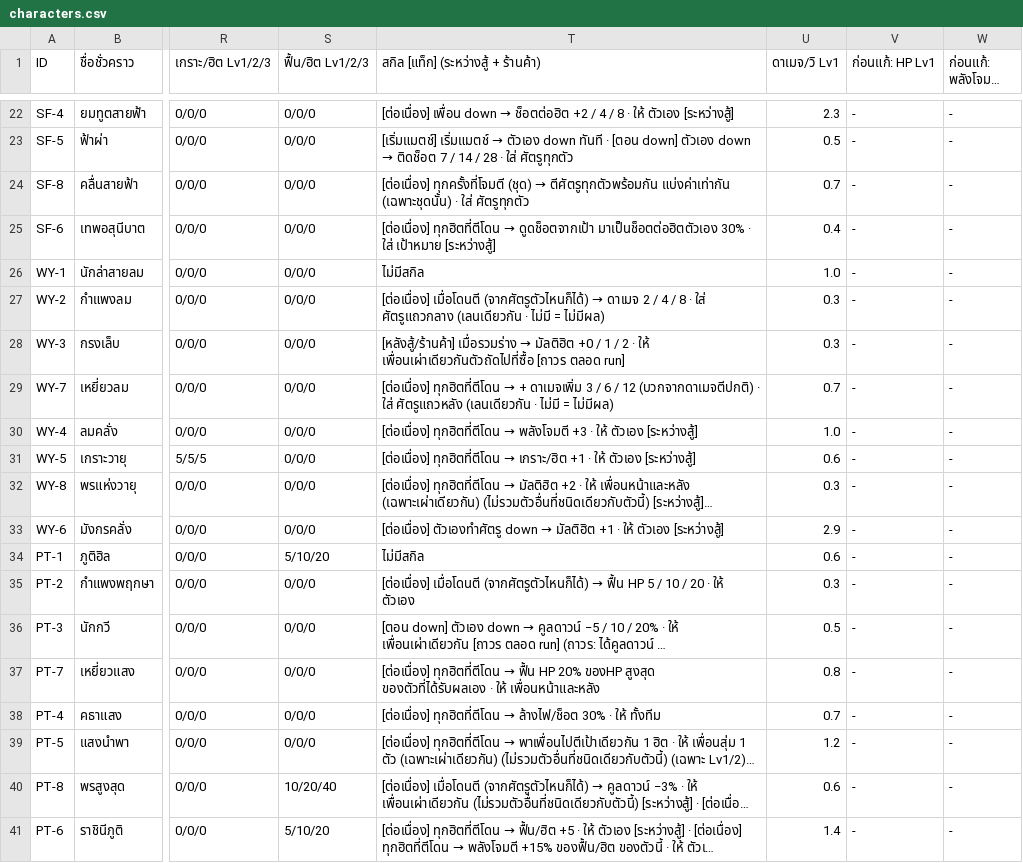
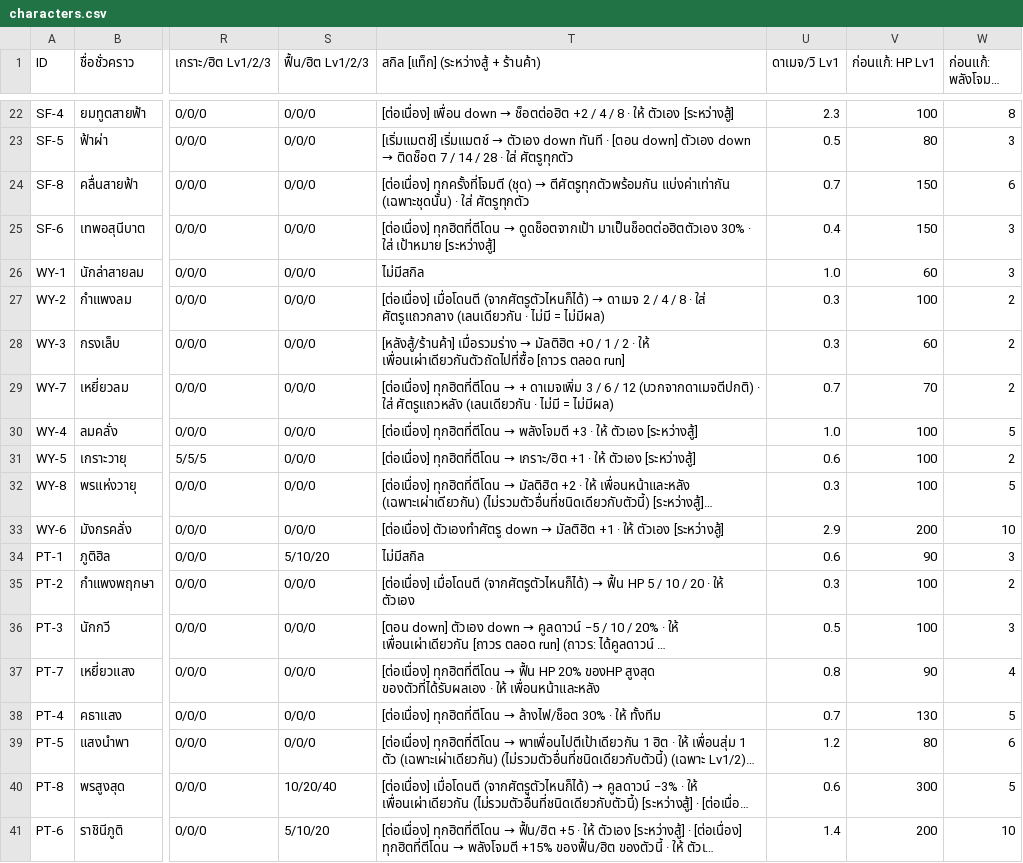
Before and after one commit to nuttratts-code/automon-arena, a CSV file: claude/characters.csv, drawn as a sheet; only a part is shown, gaps mark what is left out; long unchanged cells end in …; the diff covers the shown part only; the diff names each change by its address in the sheet, - before the commit and + after, or states it on an @@ line.

```diff
--- a/claude/characters.csv
+++ b/claude/characters.csv
-V22 (ก่อนแก้: HP Lv1): -
+V22 (ก่อนแก้: HP Lv1): 100
-W22 (ก่อนแก้: พลังโจมตี Lv1): -
+W22 (ก่อนแก้: พลังโจมตี Lv1): 8
-V23 (ก่อนแก้: HP Lv1): -
+V23 (ก่อนแก้: HP Lv1): 80
-W23 (ก่อนแก้: พลังโจมตี Lv1): -
+W23 (ก่อนแก้: พลังโจมตี Lv1): 3
-V24:V25 (ก่อนแก้: HP Lv1): -
+V24:V25 (ก่อนแก้: HP Lv1): 150
-W24 (ก่อนแก้: พลังโจมตี Lv1): -
+W24 (ก่อนแก้: พลังโจมตี Lv1): 6
-W25:W26 (ก่อนแก้: พลังโจมตี Lv1): -
+W25:W26 (ก่อนแก้: พลังโจมตี Lv1): 3
-V26 (ก่อนแก้: HP Lv1): -
+V26 (ก่อนแก้: HP Lv1): 60
-V27 (ก่อนแก้: HP Lv1): -
+V27 (ก่อนแก้: HP Lv1): 100
-W27:W29 (ก่อนแก้: พลังโจมตี Lv1): -
+W27:W29 (ก่อนแก้: พลังโจมตี Lv1): 2
-V28 (ก่อนแก้: HP Lv1): -
+V28 (ก่อนแก้: HP Lv1): 60
-V29 (ก่อนแก้: HP Lv1): -
+V29 (ก่อนแก้: HP Lv1): 70
-V30:V32 (ก่อนแก้: HP Lv1): -
+V30:V32 (ก่อนแก้: HP Lv1): 100
-W30 (ก่อนแก้: พลังโจมตี Lv1): -
+W30 (ก่อนแก้: พลังโจมตี Lv1): 5
-W31 (ก่อนแก้: พลังโจมตี Lv1): -
+W31 (ก่อนแก้: พลังโจมตี Lv1): 2
-W32 (ก่อนแก้: พลังโจมตี Lv1): -
+W32 (ก่อนแก้: พลังโจมตี Lv1): 5
-V33 (ก่อนแก้: HP Lv1): -
+V33 (ก่อนแก้: HP Lv1): 200
-W33 (ก่อนแก้: พลังโจมตี Lv1): -
+W33 (ก่อนแก้: พลังโจมตี Lv1): 10
-V34 (ก่อนแก้: HP Lv1): -
+V34 (ก่อนแก้: HP Lv1): 90
-W34 (ก่อนแก้: พลังโจมตี Lv1): -
+W34 (ก่อนแก้: พลังโจมตี Lv1): 3
-V35:V36 (ก่อนแก้: HP Lv1): -
+V35:V36 (ก่อนแก้: HP Lv1): 100
-W35 (ก่อนแก้: พลังโจมตี Lv1): -
+W35 (ก่อนแก้: พลังโจมตี Lv1): 2
-W36 (ก่อนแก้: พลังโจมตี Lv1): -
+W36 (ก่อนแก้: พลังโจมตี Lv1): 3
-V37 (ก่อนแก้: HP Lv1): -
+V37 (ก่อนแก้: HP Lv1): 90
-W37 (ก่อนแก้: พลังโจมตี Lv1): -
+W37 (ก่อนแก้: พลังโจมตี Lv1): 4
-V38 (ก่อนแก้: HP Lv1): -
+V38 (ก่อนแก้: HP Lv1): 130
-W38 (ก่อนแก้: พลังโจมตี Lv1): -
+W38 (ก่อนแก้: พลังโจมตี Lv1): 5
-V39 (ก่อนแก้: HP Lv1): -
+V39 (ก่อนแก้: HP Lv1): 80
-W39 (ก่อนแก้: พลังโจมตี Lv1): -
+W39 (ก่อนแก้: พลังโจมตี Lv1): 6
-V40 (ก่อนแก้: HP Lv1): -
+V40 (ก่อนแก้: HP Lv1): 300
-W40 (ก่อนแก้: พลังโจมตี Lv1): -
+W40 (ก่อนแก้: พลังโจมตี Lv1): 5
-V41 (ก่อนแก้: HP Lv1): -
+V41 (ก่อนแก้: HP Lv1): 200
-W41 (ก่อนแก้: พลังโจมตี Lv1): -
+W41 (ก่อนแก้: พลังโจมตี Lv1): 10
```
Also changed, not shown: 56 edited cells elsewhere in this file.
